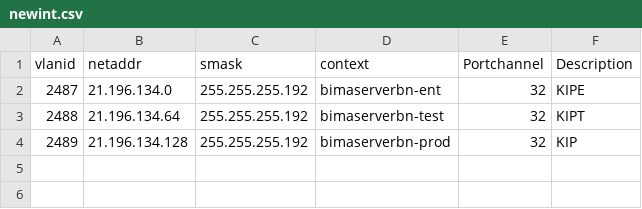
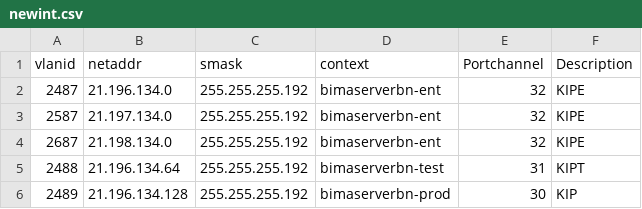
Before and after one commit to sebastian-otto1609/ASA-Code, a CSV file: newint.csv, drawn as a sheet.

Commit message:
Unnötige Contextwechsel beseitigt

```diff
--- a/newint.csv
+++ b/newint.csv
@@ -2,3 +2,5 @@ vlanid,netaddr,smask,context,Portchannel,Description
 2487,21.196.134.0,255.255.255.192,bimaserverbn-ent,32,KIPE
-2488,21.196.134.64,255.255.255.192,bimaserverbn-test,32,KIPT
-2489,21.196.134.128,255.255.255.192,bimaserverbn-prod,32,KIP
+2587,21.197.134.0,255.255.255.192,bimaserverbn-ent,32,KIPE
+2687,21.198.134.0,255.255.255.192,bimaserverbn-ent,32,KIPE
+2488,21.196.134.64,255.255.255.192,bimaserverbn-test,31,KIPT
+2489,21.196.134.128,255.255.255.192,bimaserverbn-prod,30,KIP
```
Also changed, not shown: 1 other file.
